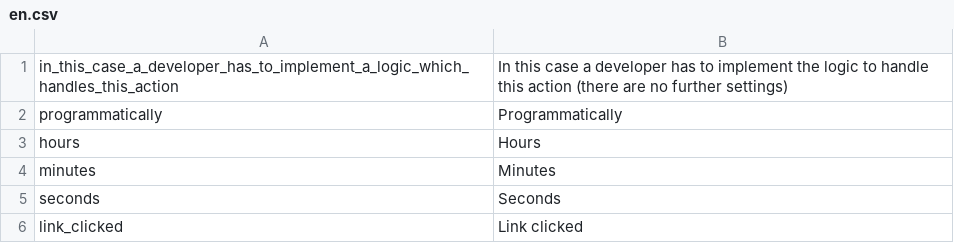
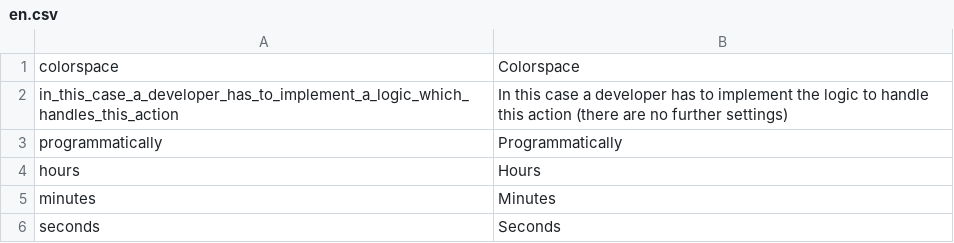
Before and after one commit to pimcore/pimcore, a CSV file: pimcore/config/texts/en.csv, drawn as a sheet; only a part is shown; the shorter side is filled out with more unchanged rows; the diff names each change by its address in the sheet, - before the commit and + after, or states it on an @@ line.

Commit message:
Image Thumbnails: Support for colorspaces (RGB, CMYK), TIFF target format
git-svn-id: http://www.pimcore.org/svn/pimcore/private/core/trunk@1865 1f8fe7d8-47f0-464c-8d0a-336f4953ab05

```diff
--- a/pimcore/config/texts/en.csv
+++ b/pimcore/config/texts/en.csv
+row 1: colorspace | Colorspace
```
Also changed, not shown: 7 other files.
